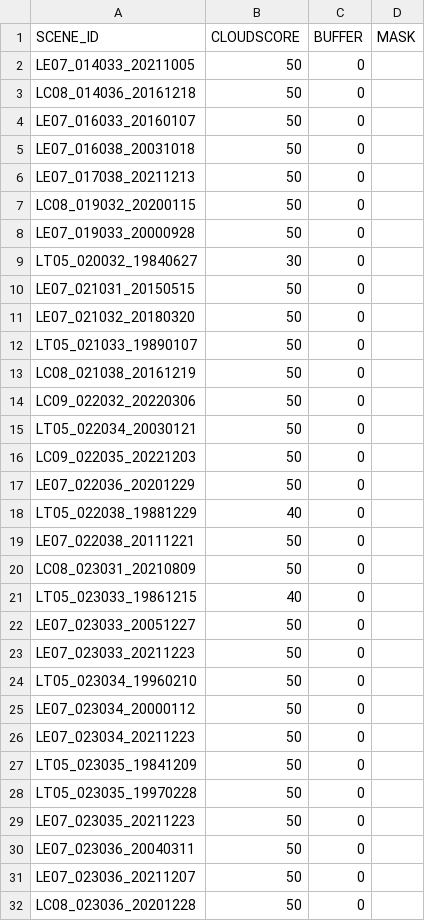
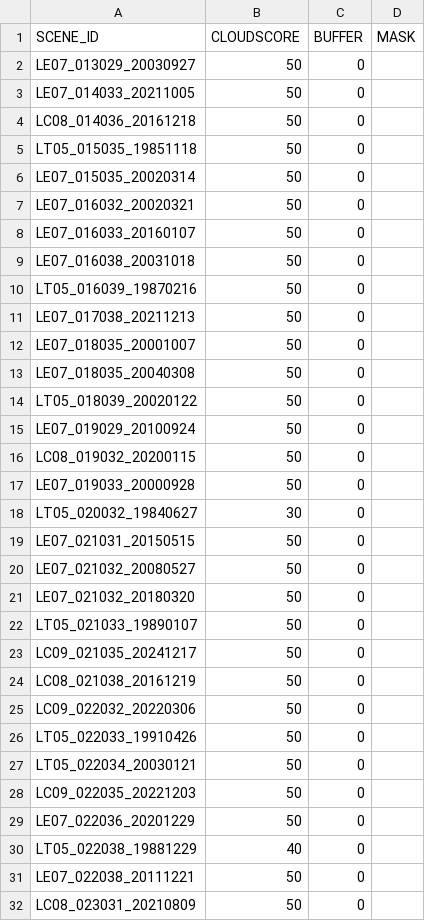
Before and after one commit to cgmorton/scene-skip-list, a CSV file: v2p1_cloudscore.csv, drawn as a sheet; only a part is shown; the shorter side is filled out with more unchanged rows; the diff covers the shown part only.

```diff
--- a/v2p1_cloudscore.csv
+++ b/v2p1_cloudscore.csv
@@ -1,7 +1,16 @@
 SCENE_ID,CLOUDSCORE,BUFFER,MASK
+LE07_013029_20030927,50,0,
 LE07_014033_20211005,50,0,
 LC08_014036_20161218,50,0,
+LT05_015035_19851118,50,0,
+LE07_015035_20020314,50,0,
+LE07_016032_20020321,50,0,
 LE07_016033_20160107,50,0,
 LE07_016038_20031018,50,0,
+LT05_016039_19870216,50,0,
 LE07_017038_20211213,50,0,
+LE07_018035_20001007,50,0,
+LE07_018035_20040308,50,0,
+LT05_018039_20020122,50,0,
+LE07_019029_20100924,50,0,
 LC08_019032_20200115,50,0,
@@ -10,6 +19,9 @@ LT05_020032_19840627,30,0,
 LE07_021031_20150515,50,0,
+LE07_021032_20080527,50,0,
 LE07_021032_20180320,50,0,
 LT05_021033_19890107,50,0,
+LC09_021035_20241217,50,0,
 LC08_021038_20161219,50,0,
 LC09_022032_20220306,50,0,
+LT05_022033_19910426,50,0,
 LT05_022034_20030121,50,0,
```
Also changed, not shown: 2 added rows elsewhere in this file, 2 other files.
